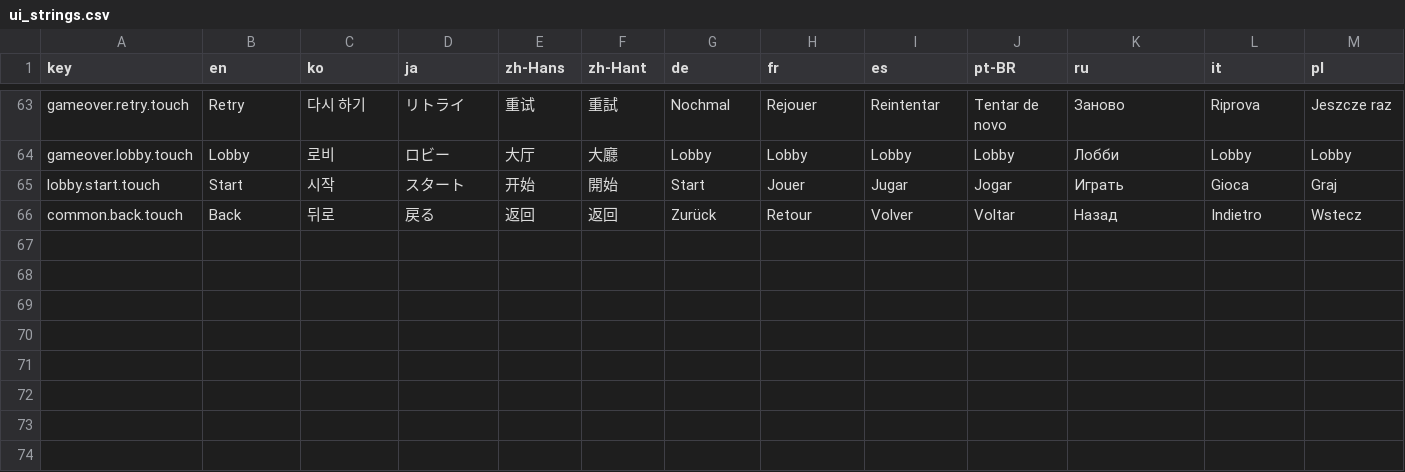
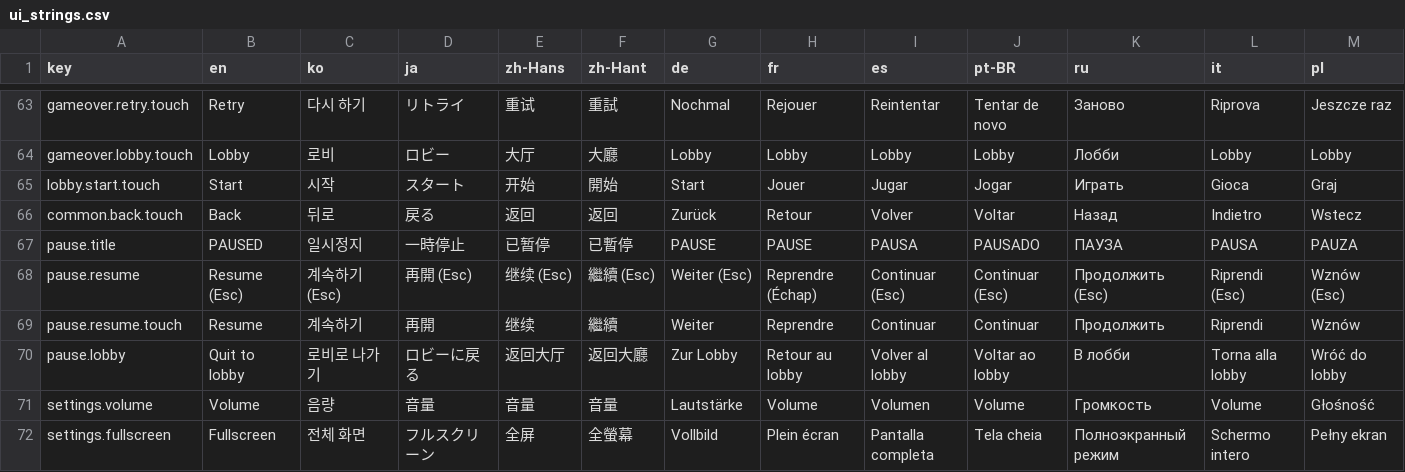
Before and after one commit to sin4691/MergeBullet, a CSV file: Assets/_Project/Localization/ui_strings.csv, drawn as a sheet; only a part is shown, gaps mark what is left out.

```diff
--- a/Assets/_Project/Localization/ui_strings.csv
+++ b/Assets/_Project/Localization/ui_strings.csv
@@ -66 +66,7 @@ lobby.start.touch,Start,시작,スタート,开始,開始,Start,Jouer,Jugar,Joga
 common.back.touch,Back,뒤로,戻る,返回,返回,Zurück,Retour,Volver,Voltar,Назад,Indietro,Wstecz
+pause.title,PAUSED,일시정지,一時停止,已暂停,已暫停,PAUSE,PAUSE,PAUSA,PAUSADO,ПАУЗА,PAUSA,PAUZA
+pause.resume,Resume (Esc),계속하기 (Esc),再開 (Esc),继续 (Esc),繼續 (Esc),Weiter (Esc),Reprendre (Échap),Continuar (Esc),Continuar (Esc),Продолжить (Esc),Riprendi (Esc),Wznów (Esc)
+pause.resume.touch,Resume,계속하기,再開,继续,繼續,Weiter,Reprendre,Continuar,Continuar,Продолжить,Riprendi,Wznów
+pause.lobby,Quit to lobby,로비로 나가기,ロビーに戻る,返回大厅,返回大廳,Zur Lobby,Retour au lobby,Volver al lobby,Voltar ao lobby,В лобби,Torna alla lobby,Wróć do lobby
+settings.volume,Volume,음량,音量,音量,音量,Lautstärke,Volume,Volumen,Volume,Громкость,Volume,Głośność
+settings.fullscreen,Fullscreen,전체 화면,フルスクリーン,全屏,全螢幕,Vollbild,Plein écran,Pantalla completa,Tela cheia,Полноэкранный режим,Schermo intero,Pełny ekran
```
Also changed, not shown: 26 other files.
